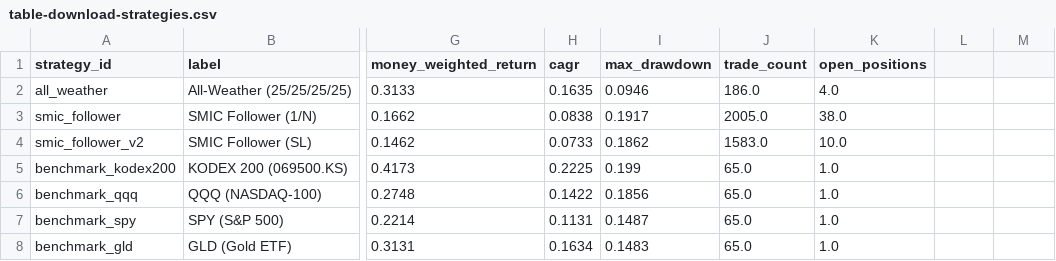
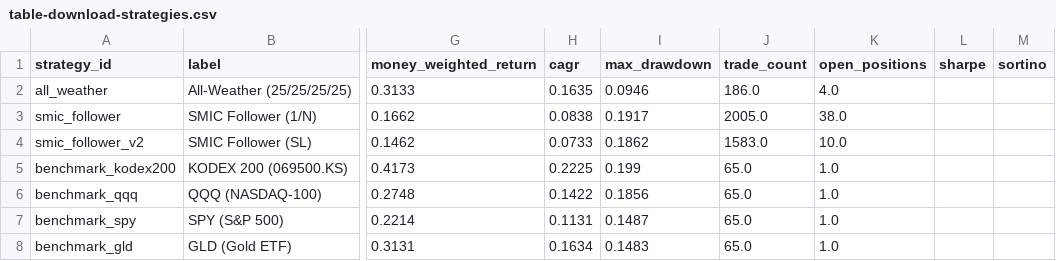
Before and after one commit to choiinyeol/snusmic-portfolio-lab, a CSV file: data/web/table-download-strategies.csv, drawn as a sheet; only a part is shown, gaps mark what is left out; the diff names each change by its address in the sheet, - before the commit and + after, or states it on an @@ line.

```diff
--- a/data/web/table-download-strategies.csv
+++ b/data/web/table-download-strategies.csv
-L1: (empty)
+L1: sharpe
-M1: (empty)
+M1: sortino
```
Also changed, not shown: 27 other files.
